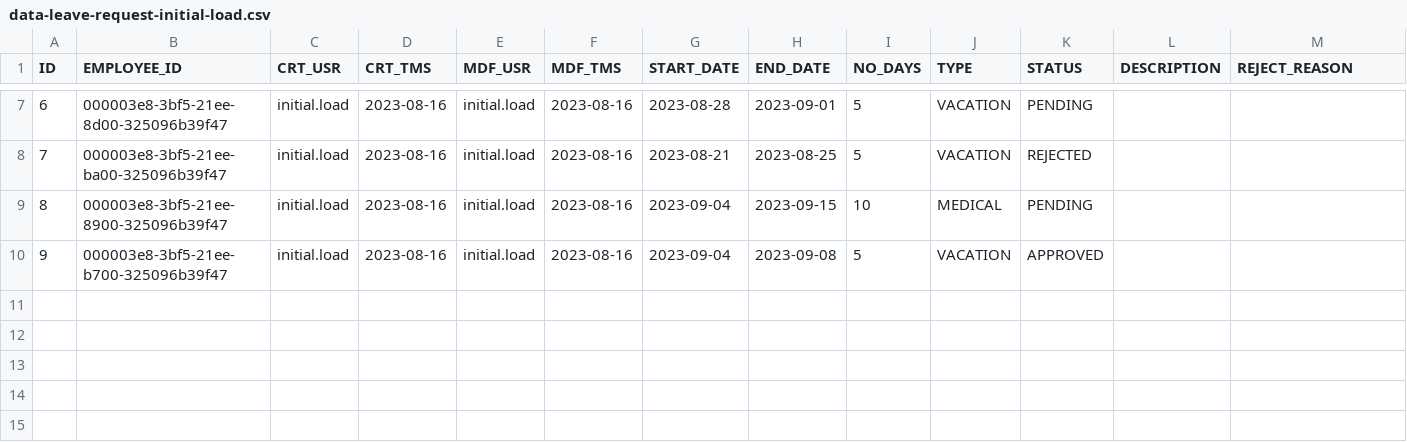
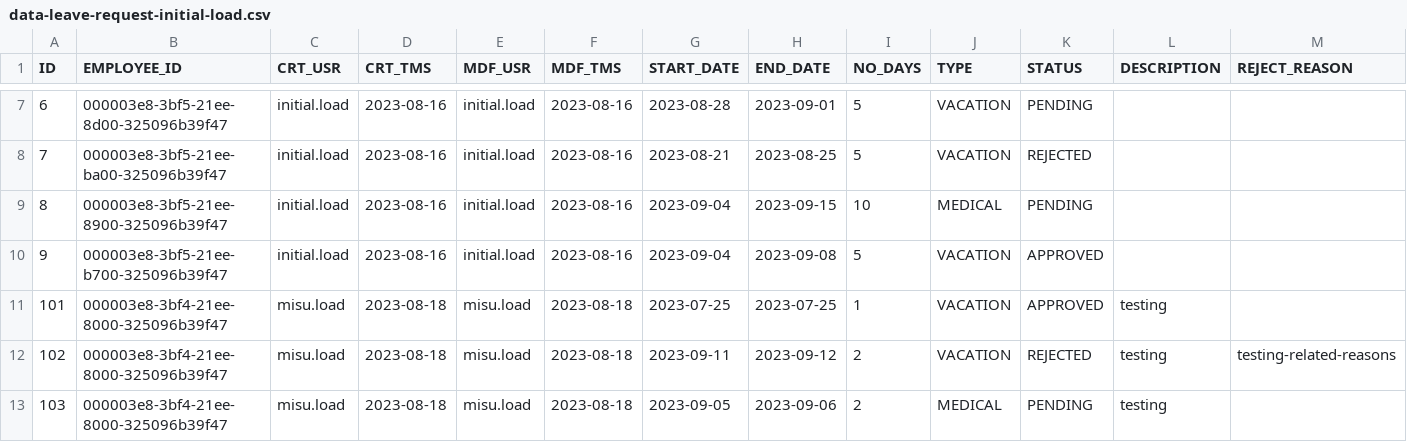
Before and after one commit to RusMihaiArmand/AXON, a CSV file: src/main/resources/db/changelog/includes/data-leave-request-initial-load.csv, drawn as a sheet; only a part is shown, gaps mark what is left out; rows hold the shown columns only; the diff names each change by its address in the sheet, - before the commit and + after, or states it on an @@ line.

Commit message:
Put all the leave request test data together in one file (locally saved tables will need to be deleted to be remade).

```diff
--- a/src/main/resources/db/changelog/includes/data-leave-request-initial-load.csv
+++ b/src/main/resources/db/changelog/includes/data-leave-request-initial-load.csv
+row 11: 101 | 000003e8-3bf4-21ee-8000-325096b39f47 | misu.load | 2023-08-18 | misu.load | 2023-08-18 | 2023-07-25 | 2023-07-25 | 1 | VACATION | APPROVED | testing
+row 12: 102 | 000003e8-3bf4-21ee-8000-325096b39f47 | misu.load | 2023-08-18 | misu.load | 2023-08-18 | 2023-09-11 | 2023-09-12 | 2 | VACATION | REJECTED | testing | testing-related-reasons
+row 13: 103 | 000003e8-3bf4-21ee-8000-325096b39f47 | misu.load | 2023-08-18 | misu.load | 2023-08-18 | 2023-09-05 | 2023-09-06 | 2 | MEDICAL | PENDING | testing
```
Also changed, not shown: 2 other files.
